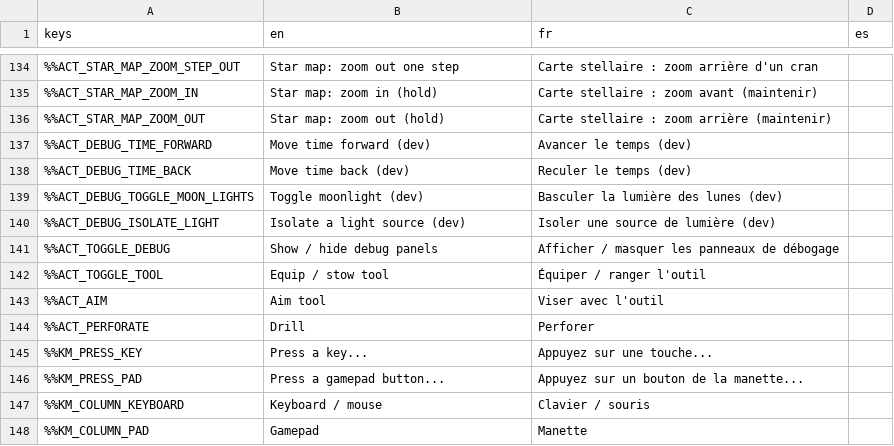
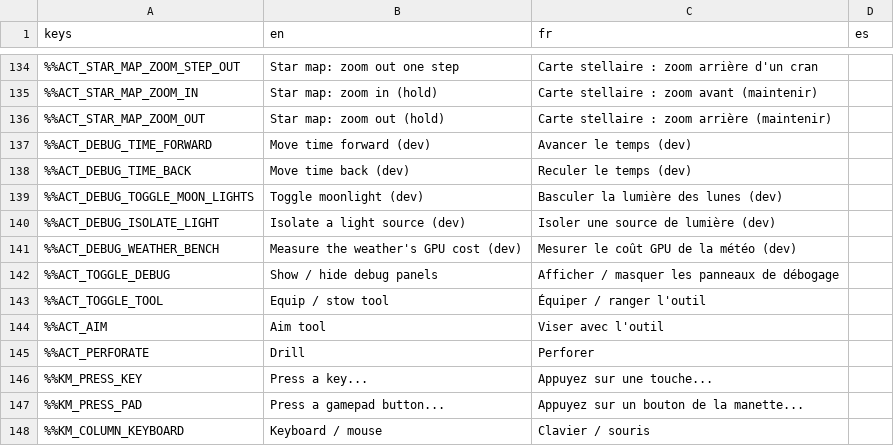
Before and after one commit to DyingStar-game/DyingStar, a CSV file: tools/localization/localisation.csv, drawn as a sheet; only a part is shown, gaps mark what is left out; the shorter side is filled out with more unchanged rows; the diff names each change by its address in the sheet, - before the commit and + after, or states it on an @@ line.

Commit message:
feat(weather): GPU bench of the weather effects (Alt+B, dev tool)
WeatherBench takes the weather's visual effects away one at a time
(dust layer, its building masks, particle colliders, storm particles,
blown slab, layer at 8 steps, all of them), holds each stage 3 s, then
measures the viewport's GPU time for 5 s; one log line per stage and a
table of what each effect costs against the first stage. The last stage
repeats the first to show the drift. Static switches read by WeatherSky,
WeatherMasks and StormDust, all off outside a run.

```diff
--- a/tools/localization/localisation.csv
+++ b/tools/localization/localisation.csv
+row 141: %%ACT_DEBUG_WEATHER_BENCH | Measure the weather's GPU cost (dev) | Mesurer le coût GPU de la météo (dev)
```
Also changed, not shown: 11 other files.
